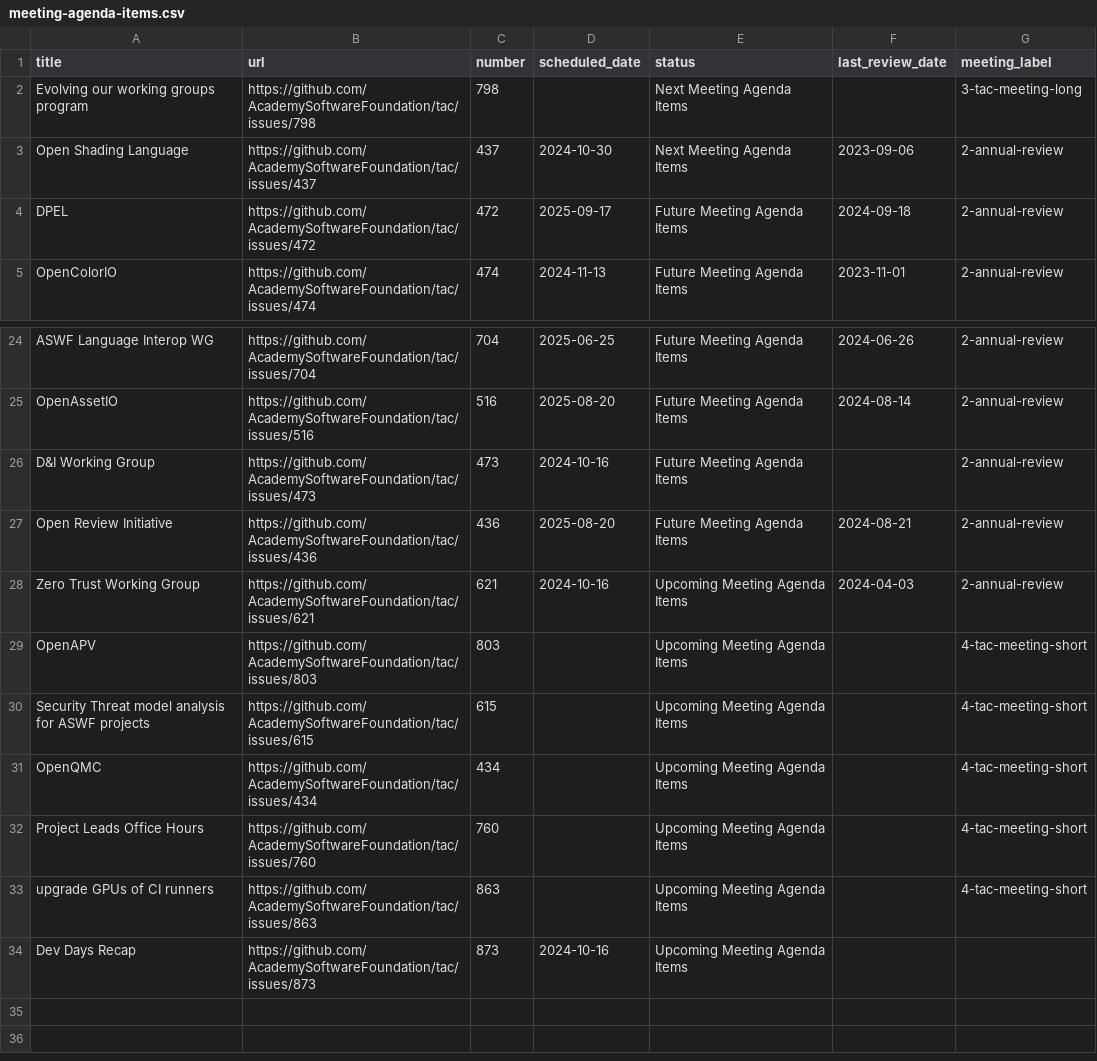
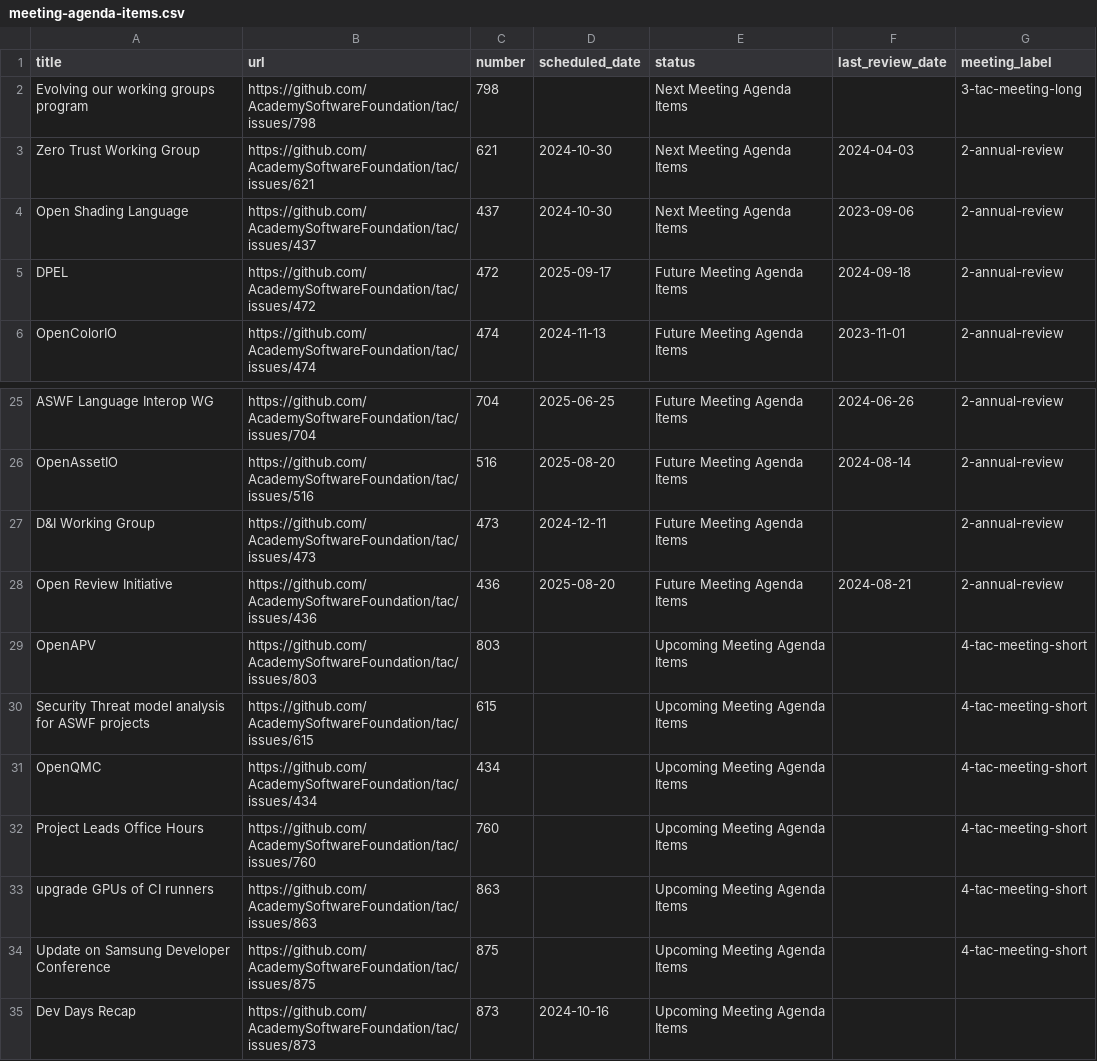
Before and after one commit to AcademySoftwareFoundation/tac, a CSV file: _data/meeting-agenda-items.csv, drawn as a sheet; only a part is shown, gaps mark what is left out.

```diff
--- a/_data/meeting-agenda-items.csv
+++ b/_data/meeting-agenda-items.csv
@@ -2,2 +2,3 @@ title,url,number,scheduled_date,status,last_review_date,meeting_label
 Evolving our working groups program,https://github.com/AcademySoftwareFoundation/tac/issues/798,798,,Next Meeting Agenda Items,,3-tac-meeting-long
+Zero Trust Working Group,https://github.com/AcademySoftwareFoundation/tac/issues/621,621,2024-10-30,Next Meeting Agenda Items,2024-04-03,2-annual-review
 Open Shading Language,https://github.com/AcademySoftwareFoundation/tac/issues/437,437,2024-10-30,Next Meeting Agenda Items,2023-09-06,2-annual-review
@@ -25,5 +26,4 @@ ASWF Language Interop WG,https://github.com/AcademySoftwareFoundation/tac/issues
 OpenAssetIO,https://github.com/AcademySoftwareFoundation/tac/issues/516,516,2025-08-20,Future Meeting Agenda Items,2024-08-14,2-annual-review
-D&I Working Group,https://github.com/AcademySoftwareFoundation/tac/issues/473,473,2024-10-16,Future Meeting Agenda Items,,2-annual-review
+D&I Working Group,https://github.com/AcademySoftwareFoundation/tac/issues/473,473,2024-12-11,Future Meeting Agenda Items,,2-annual-review
 Open Review Initiative,https://github.com/AcademySoftwareFoundation/tac/issues/436,436,2025-08-20,Future Meeting Agenda Items,2024-08-21,2-annual-review
-Zero Trust Working Group,https://github.com/AcademySoftwareFoundation/tac/issues/621,621,2024-10-16,Upcoming Meeting Agenda Items,2024-04-03,2-annual-review
 OpenAPV,https://github.com/AcademySoftwareFoundation/tac/issues/803,803,,Upcoming Meeting Agenda Items,,4-tac-meeting-short
@@ -33,2 +33,3 @@ Project Leads Office Hours,https://github.com/AcademySoftwareFoundation/tac/issu
 upgrade GPUs of CI runners,https://github.com/AcademySoftwareFoundation/tac/issues/863,863,,Upcoming Meeting Agenda Items,,4-tac-meeting-short
+Update on Samsung Developer Conference,https://github.com/AcademySoftwareFoundation/tac/issues/875,875,,Upcoming Meeting Agenda Items,,4-tac-meeting-short
 Dev Days Recap,https://github.com/AcademySoftwareFoundation/tac/issues/873,873,2024-10-16,Upcoming Meeting Agenda Items,,
```
